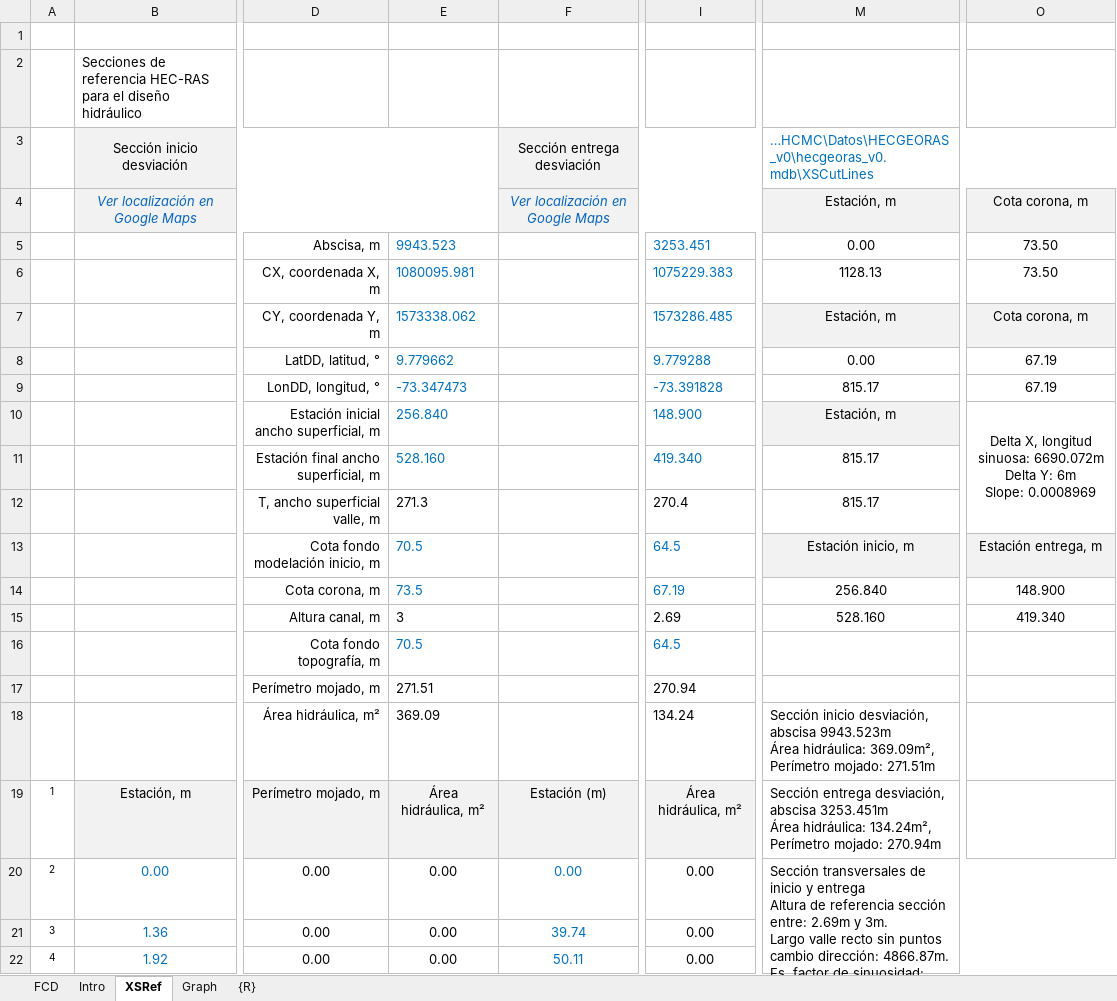
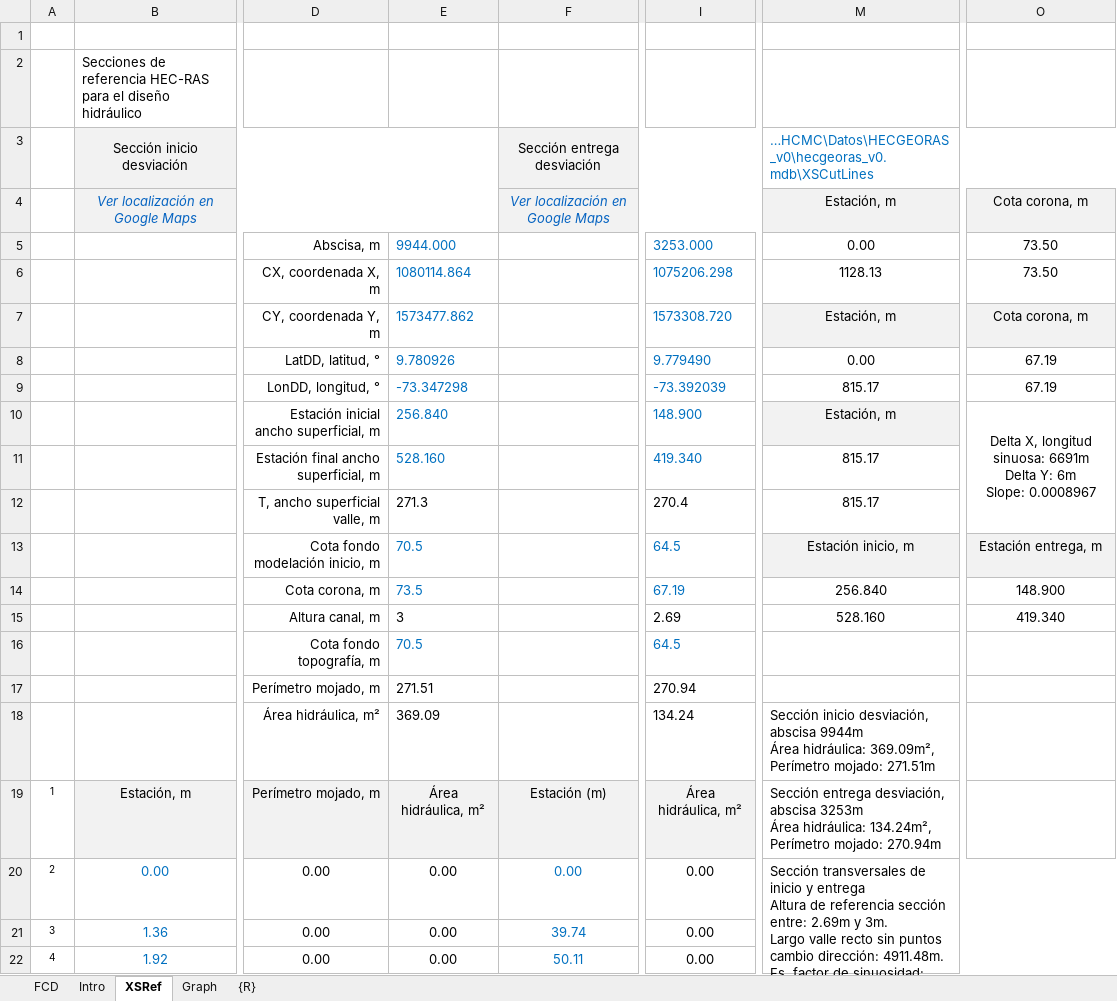
Before and after one commit to rcfdtools/R.HydroTools, an Excel workbook: tool/SeccionTransvInicioEntrega/R.HydroTools.SeccionTransvInicioEntrega.xlsx, sheet XSRef, drawn as a sheet; only a part is shown, gaps mark what is left out; values as stored, in another font and other column widths than the file's, no borders; charts and pictures not drawn; ↵ is a line break in a cell; the diff names each change by its address in the sheet, - before the commit and + after, or states it on an @@ line.

Commit message:
General update.

```diff
--- a/tool/SeccionTransvInicioEntrega/R.HydroTools.SeccionTransvInicioEntrega.xlsx (sheet XSRef)
+++ b/tool/SeccionTransvInicioEntrega/R.HydroTools.SeccionTransvInicioEntrega.xlsx (sheet XSRef)
-E5: 9943.523
+E5: 9944.000
-I5: 3253.451
+I5: 3253.000
-E6: 1080095.981
+E6: 1080114.864
-I6: 1075229.383
+I6: 1075206.298
-E7: 1573338.062
+E7: 1573477.862
-I7: 1573286.485
+I7: 1573308.720
-E8: 9.779662
+E8: 9.780926
-I8: 9.779288
+I8: 9.779490
-E9: -73.347473
+E9: -73.347298
-I9: -73.391828
+I9: -73.392039
-O10: …longitud sinuosa: 6690.072m ↵ Delta Y: 6m ↵ Slope: 0.0008969
+O10: …longitud sinuosa: 6691m ↵ Delta Y: 6m ↵ Slope: 0.0008967
-M18: …desviación, abscisa 9943.523m ↵ Área hidráulica:…
+M18: …desviación, abscisa 9944m ↵ Área hidráulica:…
-M19: …desviación, abscisa 3253.451m ↵ Área hidráulica:…
+M19: …desviación, abscisa 3253m ↵ Área hidráulica:…
-M20: …cambio dirección: 4866.87m. ↵ Fs, factor de sinuosidad: 1.3746
+M20: …cambio dirección: 4911.48m. ↵ Fs, factor de sinuosidad: 1.3623
```
Also changed, not shown: charts or pictures.
